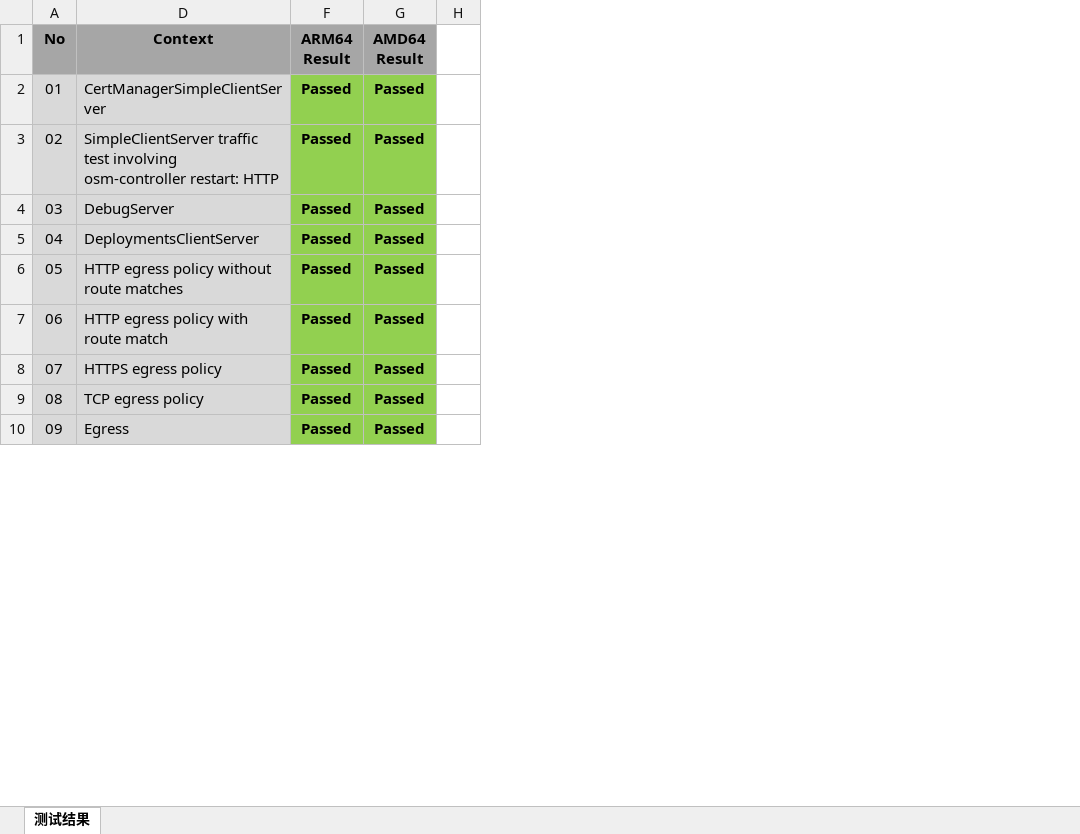
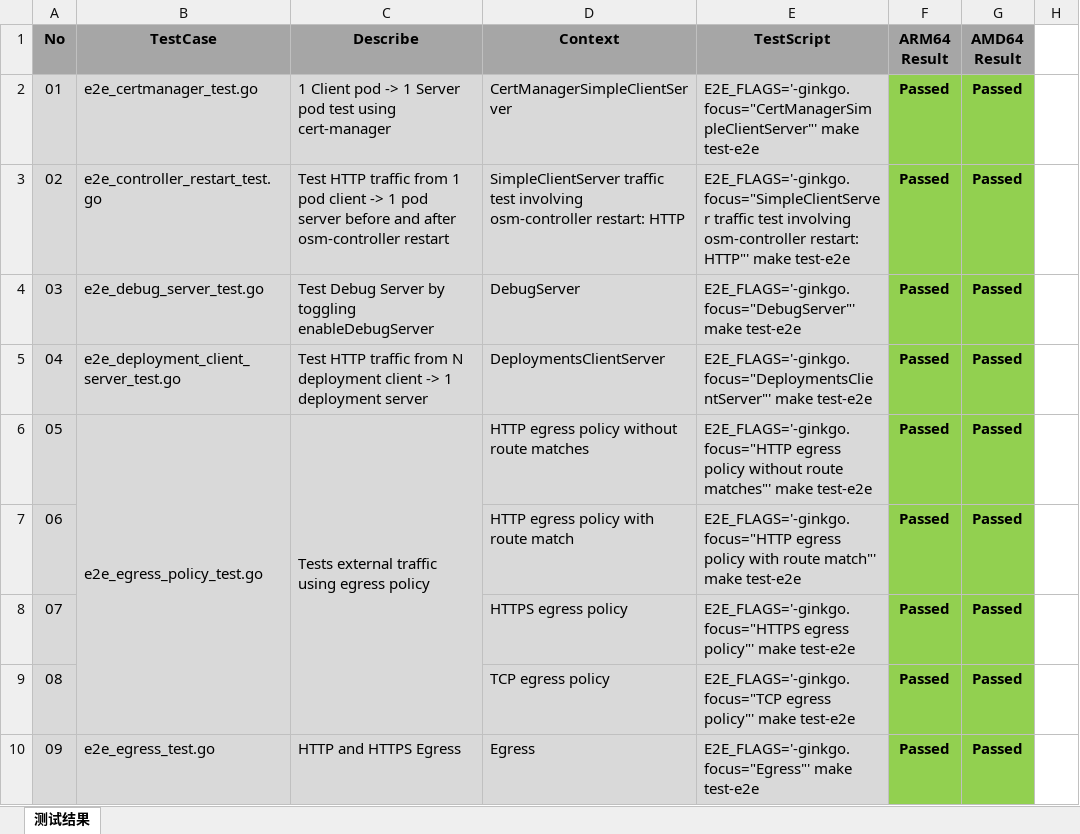
Before and after one commit to cybwan/osm-edge-e2e-testcases, an Excel workbook: test.e2e.xlsx, sheet 测试结果, drawn as a sheet; only a part is shown; values as stored, in another font and other column widths than the file's, no borders; the diff names each change by its address in the sheet, - before the commit and + after, or states it on an @@ line.

Commit message:
update

```diff
--- a/test.e2e.xlsx (sheet 测试结果)
+++ b/test.e2e.xlsx (sheet 测试结果)
@@ column B (TestCase) unhidden, rows 2-10: e2e_certmanager_test.go | e2e_controller_restart_test.go | e2e_debug_server_test.go | e2e_deployment_client_server_test.go | e2e_egress_policy_test.go |  |  |  | e2e_egress_test.go @@
@@ column C (Describe) unhidden, rows 2-10: 1 Client pod -> 1 Server pod test using cert-manager | Test HTTP traffic from 1 pod client -> 1 pod server before and after osm-controller restart | Test Debug Server by toggling enableDebugServer | Test HTTP traffic from N deployment client -> 1 deployment server | Tests external traffic using egress policy |  |  |  | HTTP and HTTPS Egress @@
@@ column E (TestScript) unhidden, rows 2-10: E2E_FLAGS='-ginkgo.focus="CertManagerSimpleClientServer"' make test-e2e | E2E_FLAGS='-ginkgo.focus="SimpleClientServer traffic test involving osm-controller restart: HTTP"' make test-e2e | E2E_FLAGS='-ginkgo.focus="DebugServer"' make test-e2e | E2E_FLAGS='-ginkgo.focus="DeploymentsClientServer"' make test-e2e | E2E_FLAGS='-ginkgo.focus="HTTP egress policy without route matches"' make test-e2e | E2E_FLAGS='-ginkgo.focus="HTTP egress policy with route match"' make test-e2e | E2E_FLAGS='-ginkgo.focus="HTTPS egress policy"' make test-e2e | E2E_FLAGS='-ginkgo.focus="TCP egress policy"' make test-e2e | E2E_FLAGS='-ginkgo.focus="Egress"' make test-e2e @@
```
